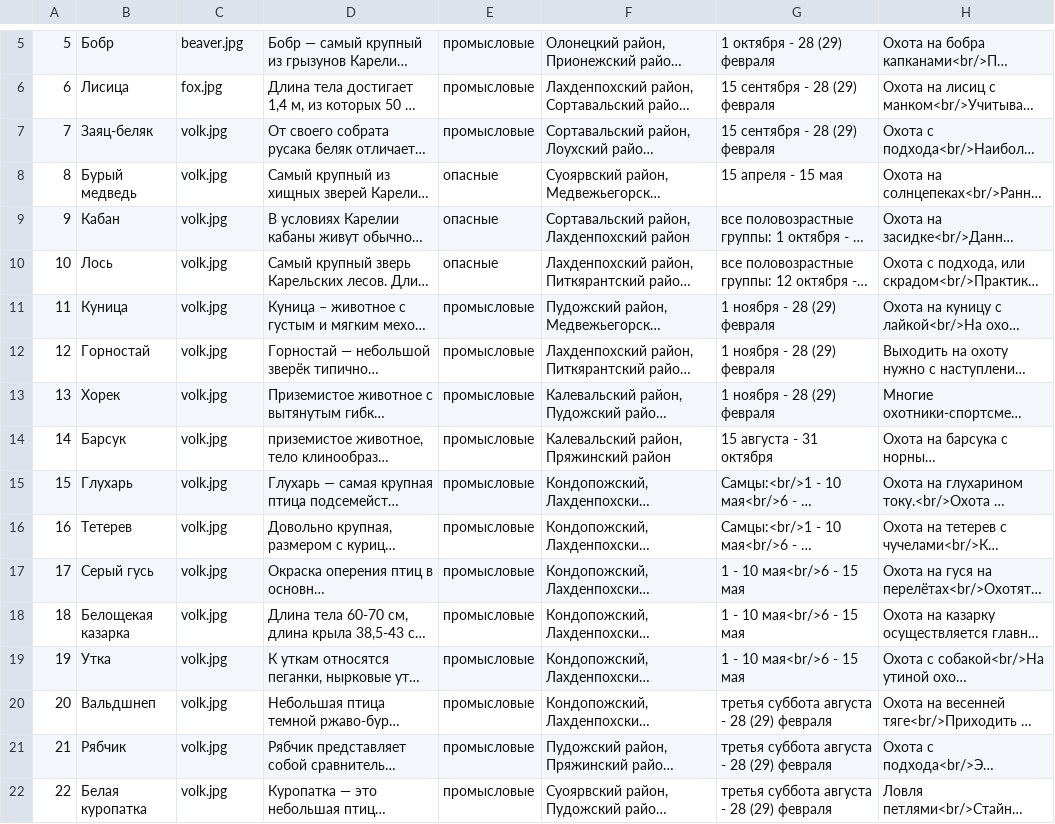
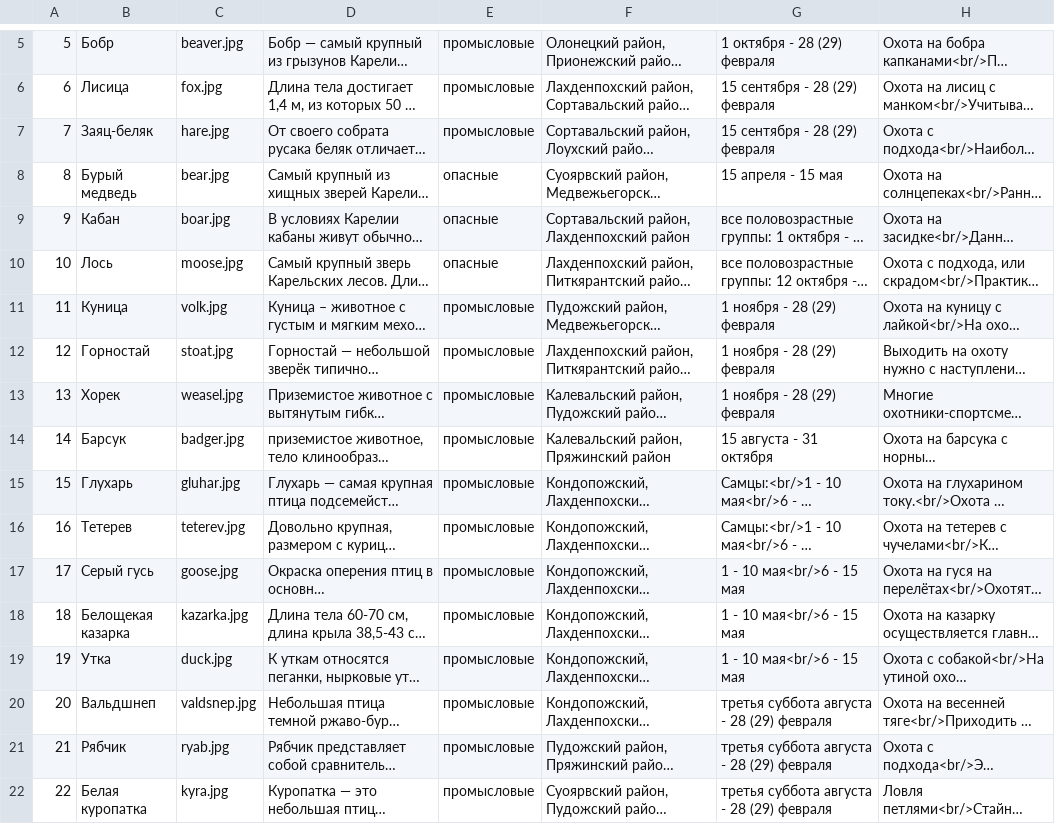
Before and after one commit to ivashov/hunterhandbook, a CSV file: res/animal.csv, drawn as a sheet; only a part is shown, gaps mark what is left out; long unchanged cells end in …; the diff names each change by its address in the sheet, - before the commit and + after, or states it on an @@ line.

Commit message:
Add animal photos

```diff
--- a/res/animal.csv
+++ b/res/animal.csv
-C7: volk.jpg
+C7: hare.jpg
-C8: volk.jpg
+C8: bear.jpg
-C9: volk.jpg
+C9: boar.jpg
-C10: volk.jpg
+C10: moose.jpg
-C12: volk.jpg
+C12: stoat.jpg
-C13: volk.jpg
+C13: weasel.jpg
-C14: volk.jpg
+C14: badger.jpg
-C15: volk.jpg
+C15: gluhar.jpg
-C16: volk.jpg
+C16: teterev.jpg
-C17: volk.jpg
+C17: goose.jpg
-C18: volk.jpg
+C18: kazarka.jpg
-C19: volk.jpg
+C19: duck.jpg
-C20: volk.jpg
+C20: valdsnep.jpg
-C21: volk.jpg
+C21: ryab.jpg
-C22: volk.jpg
+C22: kyra.jpg
```
Also changed, not shown: 16 other files.
